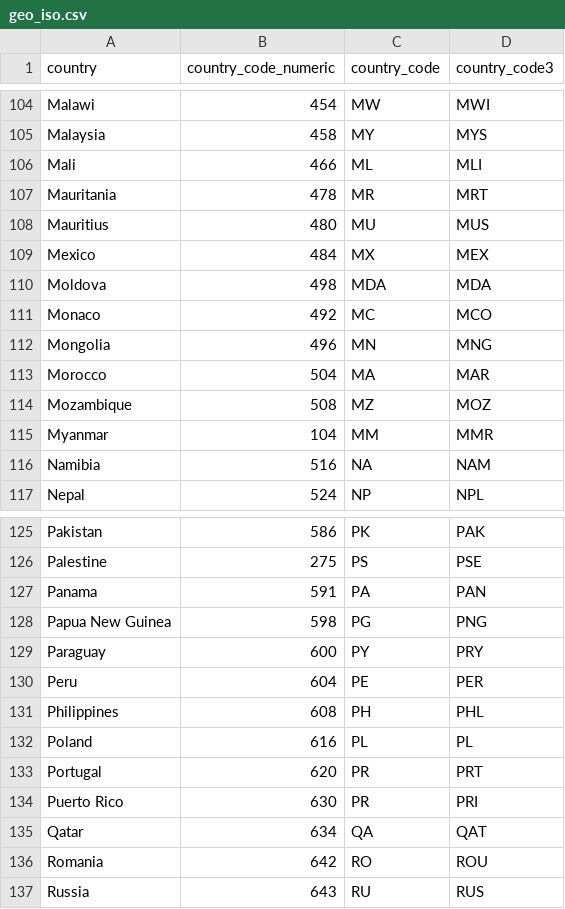
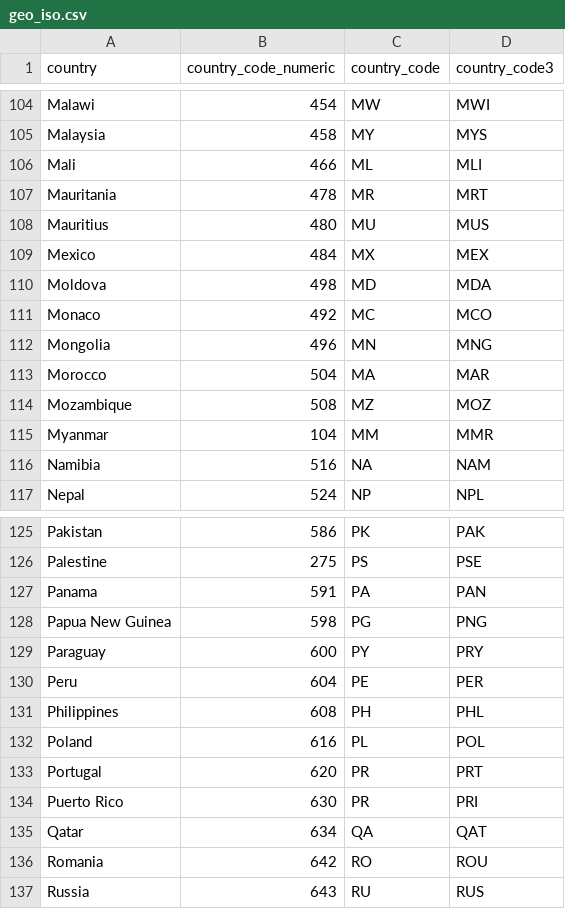
Before and after one commit to rbilleci/pandora, a CSV file: data/geo_iso.csv, drawn as a sheet; only a part is shown, gaps mark what is left out.

Commit message:
fix data

```diff
--- a/data/geo_iso.csv
+++ b/data/geo_iso.csv
@@ -109,3 +109,3 @@ Mauritius,480,MU,MUS
 Mexico,484,MX,MEX
-Moldova,498,MDA,MDA
+Moldova,498,MD,MDA
 Monaco,492,MC,MCO
@@ -131,3 +131,3 @@ Peru,604,PE,PER
 Philippines,608,PH,PHL
-Poland,616,PL,PL
+Poland,616,PL,POL
 Portugal,620,PR,PRT
```
